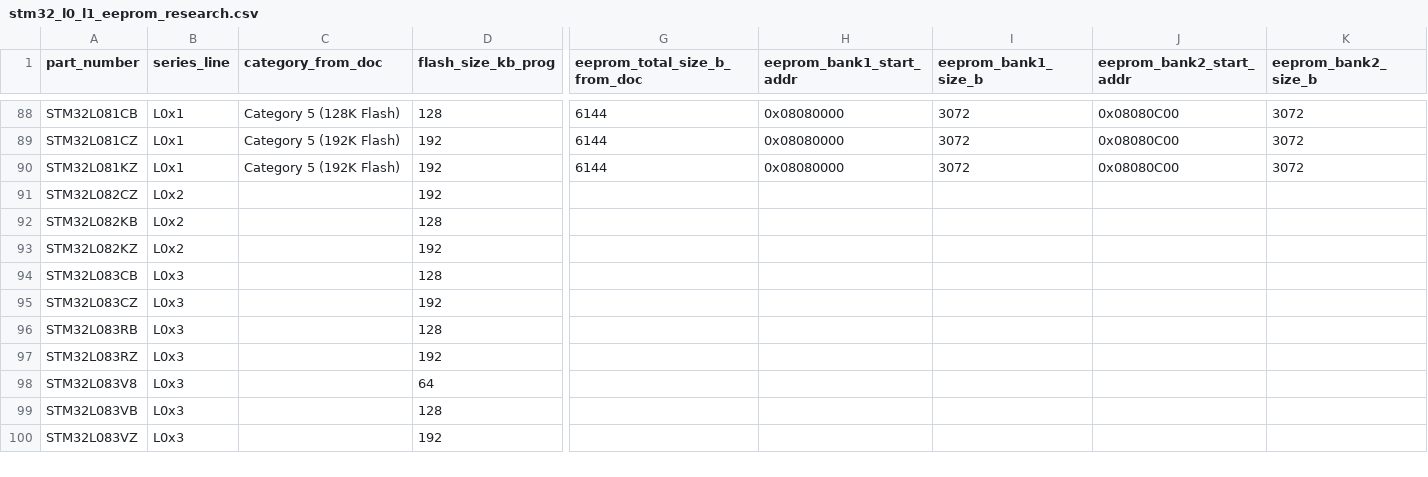
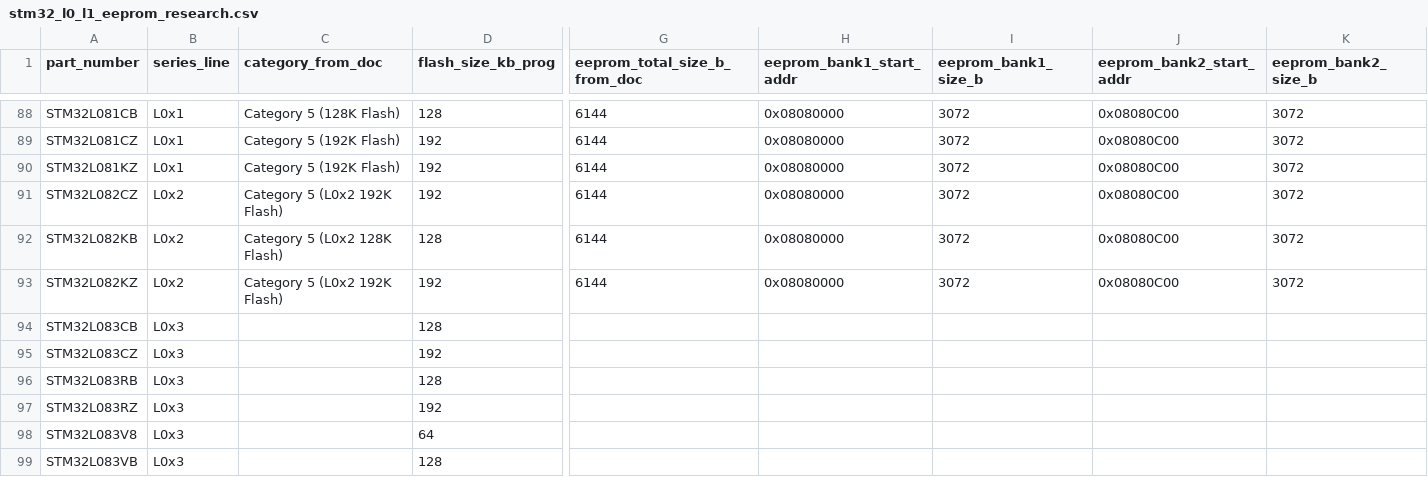
Before and after one commit to okhsunrog/stm_parser, a CSV file: stm32_l0_l1_eeprom_research.csv, drawn as a sheet; only a part is shown, gaps mark what is left out; the shorter side is filled out with more unchanged rows; the diff covers the shown part only; the diff names each change by its address in the sheet, - before the commit and + after, or states it on an @@ line.

```diff
--- a/stm32_l0_l1_eeprom_research.csv
+++ b/stm32_l0_l1_eeprom_research.csv
-C91 (category_from_doc): (empty)
+C91 (category_from_doc): Category 5 (L0x2 192K Flash)
-G91:G93 (eeprom_total_size_b_from_doc): (empty)
+G91:G93 (eeprom_total_size_b_from_doc): 6144
-H91:H93 (eeprom_bank1_start_addr): (empty)
+H91:H93 (eeprom_bank1_start_addr): 0x08080000
-I91:I93 (eeprom_bank1_size_b): (empty)
+I91:I93 (eeprom_bank1_size_b): 3072
-J91:J93 (eeprom_bank2_start_addr): (empty)
+J91:J93 (eeprom_bank2_start_addr): 0x08080C00
-K91:K93 (eeprom_bank2_size_b): (empty)
+K91:K93 (eeprom_bank2_size_b): 3072
-C92 (category_from_doc): (empty)
+C92 (category_from_doc): Category 5 (L0x2 128K Flash)
-C93 (category_from_doc): (empty)
+C93 (category_from_doc): Category 5 (L0x2 192K Flash)
```
Also changed, not shown: 92 edited cells elsewhere in this file, 1 other file.
